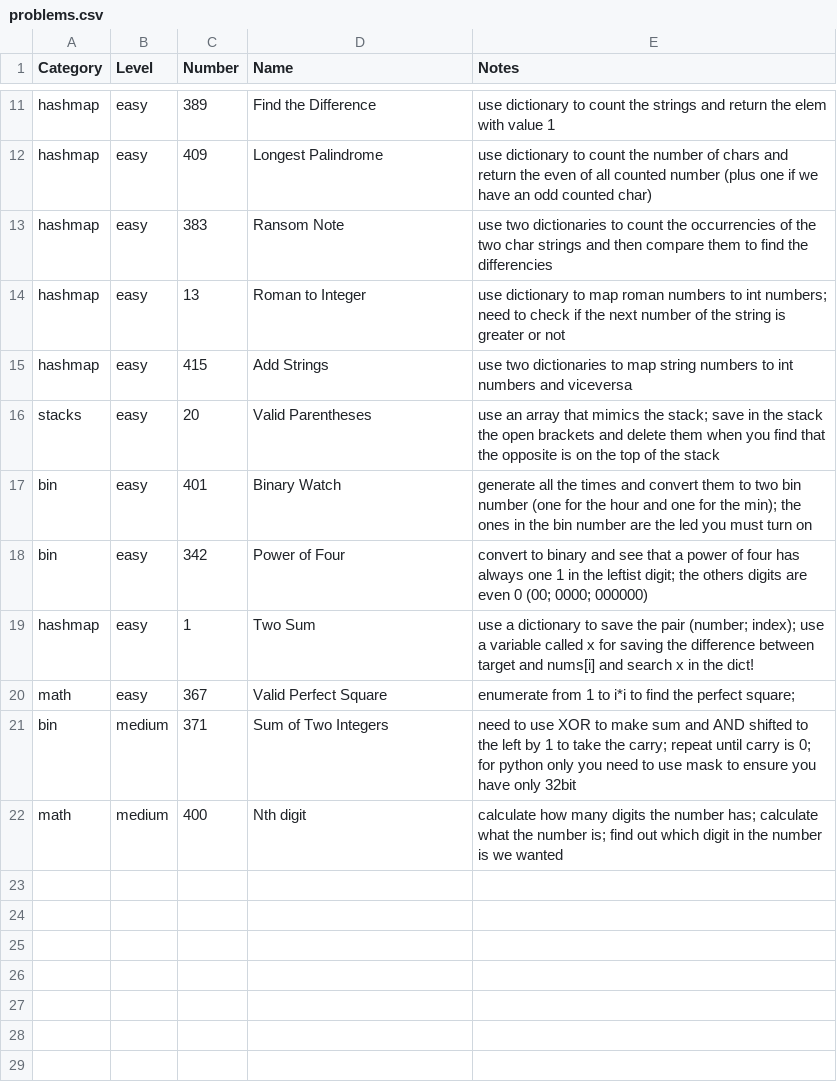
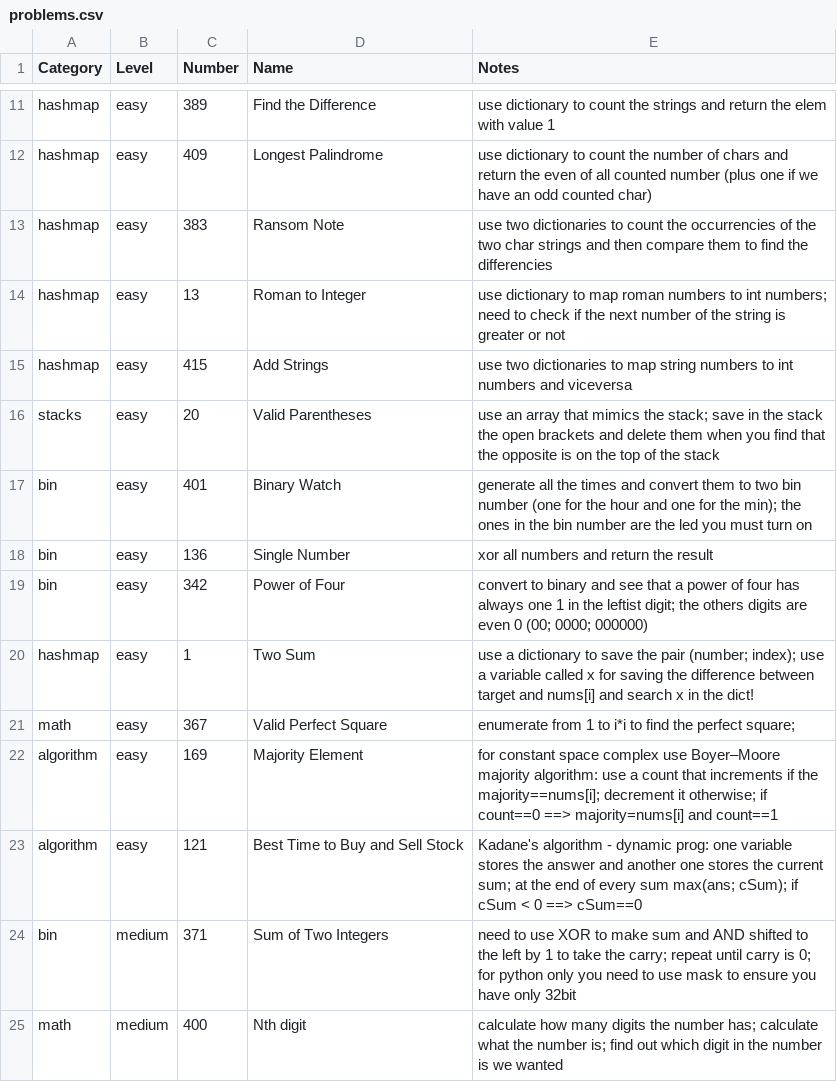
Before and after one commit to mcbaguetti/leetpy, a CSV file: problems.csv, drawn as a sheet; only a part is shown, gaps mark what is left out; the diff names each change by its address in the sheet, - before the commit and + after, or states it on an @@ line.

Commit message:
three new problems

```diff
--- a/problems.csv
+++ b/problems.csv
+row 18: bin | easy | 136 | Single Number | xor all numbers and return the result
+row 22: algorithm | easy | 169 | Majority Element | for constant space complex use Boyer–Moore majority algorithm: use a count that increments if the majority==nums[i]; decrement it otherwise; if count==0 ==> majority=nums[i] and count==1
+row 23: algorithm | easy | 121 | Best Time to Buy and Sell Stock | Kadane's algorithm - dynamic prog: one variable stores the answer and another one stores the current sum; at the end of every sum max(ans; cSum); if cSum < 0 ==> cSum==0
```
Also changed, not shown: 3 other files.
